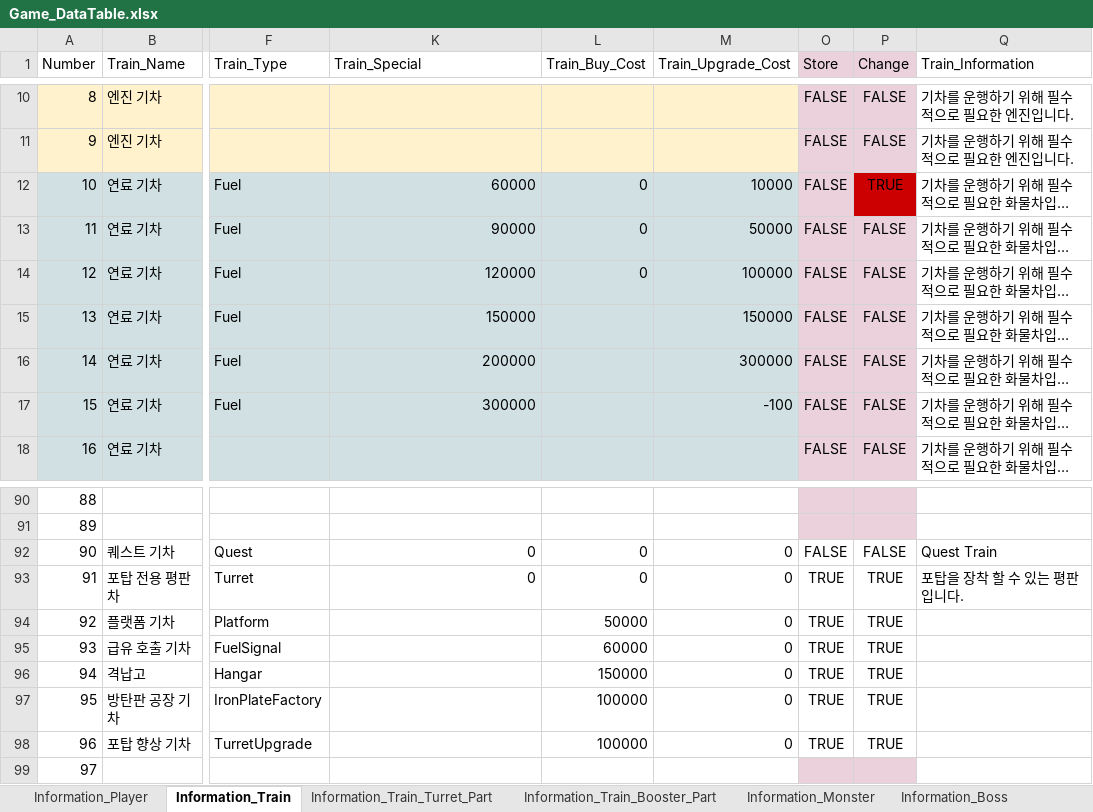
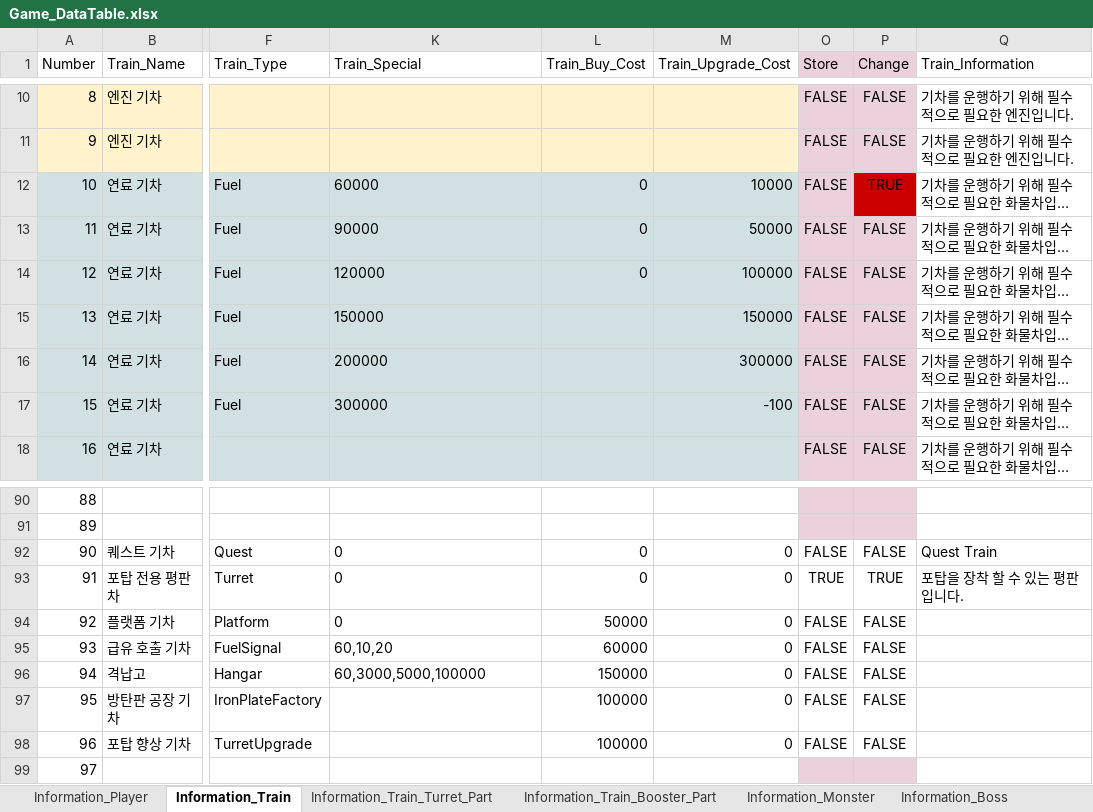
Before and after one commit to kmk5844/NiarT_Pro, an Excel workbook: Train/Assets/_Data_Game/Game_DataTable.xlsx, sheet Information_Train, drawn as a sheet; only a part is shown, gaps mark what is left out; long unchanged cells end in …; values as stored, in another font and other column widths than the file's, no borders; charts and pictures not drawn; the diff covers the shown part only; the diff names each change by its address in the sheet, - before the commit and + after, or states it on an @@ line.

```diff
--- a/Train/Assets/_Data_Game/Game_DataTable.xlsx (sheet Information_Train)
+++ b/Train/Assets/_Data_Game/Game_DataTable.xlsx (sheet Information_Train)
-K12:K17 alignment: right
+K12:K17 alignment: left
-K92:K93 alignment: right
+K92:K93 alignment: left
-K94 (Train_Special): (empty)
+K94 (Train_Special): 0
-O94:O98 (Store): TRUE
+O94:O98 (Store): FALSE
-P94:P98 (Change): TRUE
+P94:P98 (Change): FALSE
-K95 (Train_Special): (empty)
+K95 (Train_Special): 60,10,20
-K96 (Train_Special): (empty)
+K96 (Train_Special): 60,3000,5000,100000
```
Also changed, not shown: 24 edited cells and cell formats elsewhere in this sheet, sheet Information_Item2, 36 other files.
